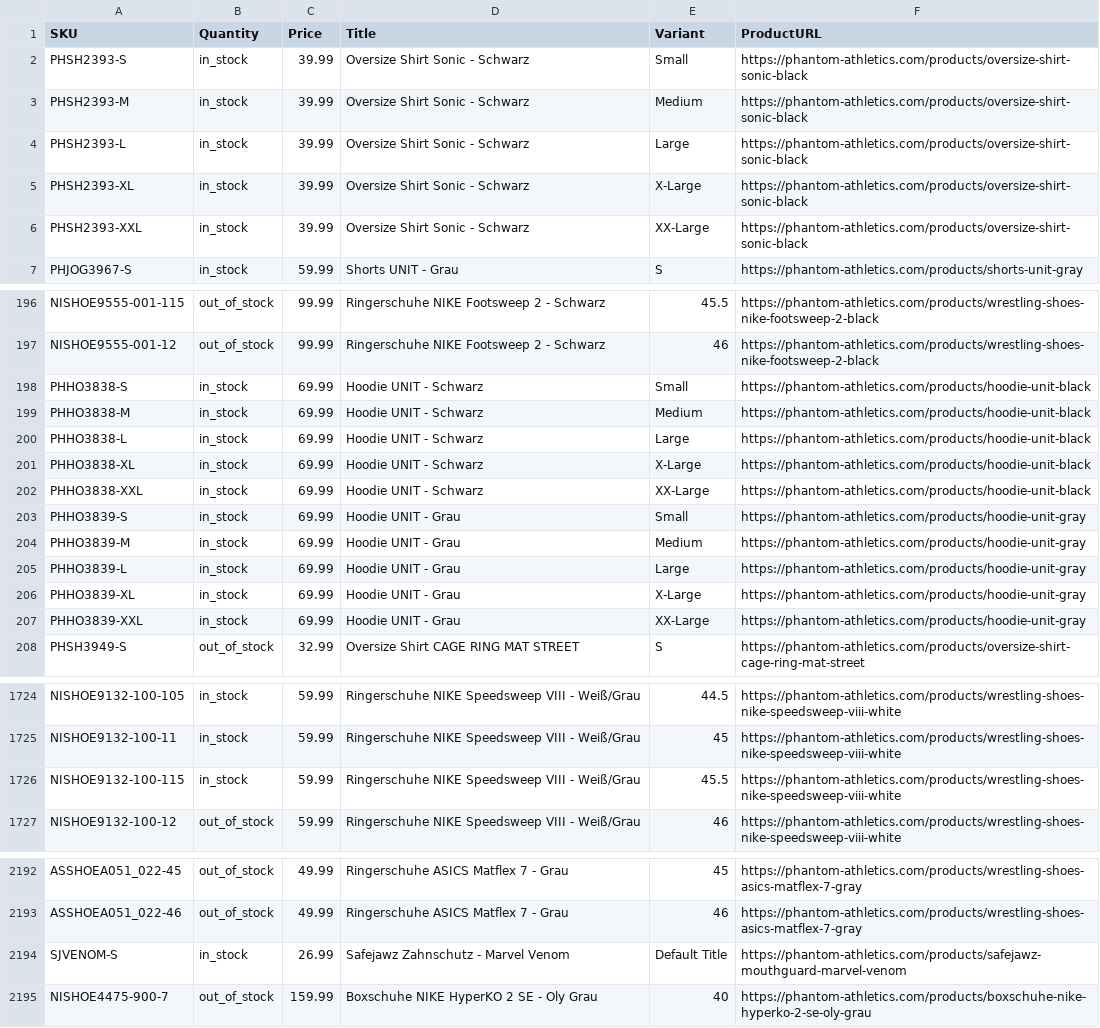
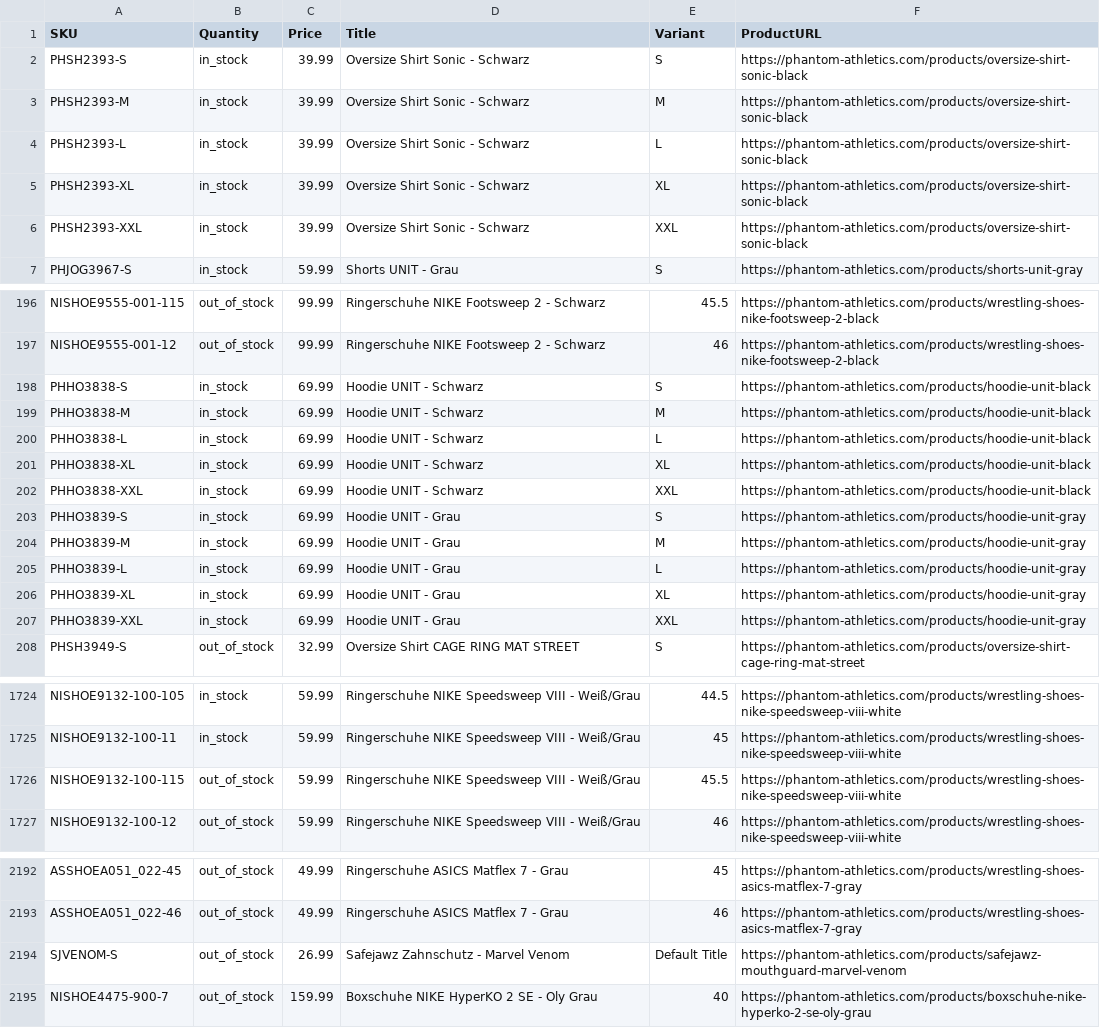
Before and after one commit to tomvanderkooij/phantom-stock, a CSV file: phantom_stock.csv, drawn as a sheet; only a part is shown, gaps mark what is left out; the diff covers the shown part only.

```diff
--- a/phantom_stock.csv
+++ b/phantom_stock.csv
@@ -1,7 +1,7 @@
 SKU,Quantity,Price,Title,Variant,ProductURL
-PHSH2393-S,in_stock,39.99,Oversize Shirt Sonic - Schwarz,Small,https://phantom-athletics.com/products/oversize-shirt-sonic-black
-PHSH2393-M,in_stock,39.99,Oversize Shirt Sonic - Schwarz,Medium,https://phantom-athletics.com/products/oversize-shirt-sonic-black
-PHSH2393-L,in_stock,39.99,Oversize Shirt Sonic - Schwarz,Large,https://phantom-athletics.com/products/oversize-shirt-sonic-black
-PHSH2393-XL,in_stock,39.99,Oversize Shirt Sonic - Schwarz,X-Large,https://phantom-athletics.com/products/oversize-shirt-sonic-black
-PHSH2393-XXL,in_stock,39.99,Oversize Shirt Sonic - Schwarz,XX-Large,https://phantom-athletics.com/products/oversize-shirt-sonic-black
+PHSH2393-S,in_stock,39.99,Oversize Shirt Sonic - Schwarz,S,https://phantom-athletics.com/products/oversize-shirt-sonic-black
+PHSH2393-M,in_stock,39.99,Oversize Shirt Sonic - Schwarz,M,https://phantom-athletics.com/products/oversize-shirt-sonic-black
+PHSH2393-L,in_stock,39.99,Oversize Shirt Sonic - Schwarz,L,https://phantom-athletics.com/products/oversize-shirt-sonic-black
+PHSH2393-XL,in_stock,39.99,Oversize Shirt Sonic - Schwarz,XL,https://phantom-athletics.com/products/oversize-shirt-sonic-black
+PHSH2393-XXL,in_stock,39.99,Oversize Shirt Sonic - Schwarz,XXL,https://phantom-athletics.com/products/oversize-shirt-sonic-black
 PHJOG3967-S,in_stock,59.99,Shorts UNIT - Grau,S,https://phantom-athletics.com/products/shorts-unit-gray
@@ -197,12 +197,12 @@ NISHOE9555-001-115,out_of_stock,99.99,Ringerschuhe NIKE Footsweep 2 - Schwarz,45
 NISHOE9555-001-12,out_of_stock,99.99,Ringerschuhe NIKE Footsweep 2 - Schwarz,46,https://phantom-athletics.com/products/wrestling-shoes-nike-footsweep-2-black
-PHHO3838-S,in_stock,69.99,Hoodie UNIT - Schwarz,Small,https://phantom-athletics.com/products/hoodie-unit-black
-PHHO3838-M,in_stock,69.99,Hoodie UNIT - Schwarz,Medium,https://phantom-athletics.com/products/hoodie-unit-black
-PHHO3838-L,in_stock,69.99,Hoodie UNIT - Schwarz,Large,https://phantom-athletics.com/products/hoodie-unit-black
-PHHO3838-XL,in_stock,69.99,Hoodie UNIT - Schwarz,X-Large,https://phantom-athletics.com/products/hoodie-unit-black
-PHHO3838-XXL,in_stock,69.99,Hoodie UNIT - Schwarz,XX-Large,https://phantom-athletics.com/products/hoodie-unit-black
-PHHO3839-S,in_stock,69.99,Hoodie UNIT - Grau,Small,https://phantom-athletics.com/products/hoodie-unit-gray
-PHHO3839-M,in_stock,69.99,Hoodie UNIT - Grau,Medium,https://phantom-athletics.com/products/hoodie-unit-gray
-PHHO3839-L,in_stock,69.99,Hoodie UNIT - Grau,Large,https://phantom-athletics.com/products/hoodie-unit-gray
-PHHO3839-XL,in_stock,69.99,Hoodie UNIT - Grau,X-Large,https://phantom-athletics.com/products/hoodie-unit-gray
-PHHO3839-XXL,in_stock,69.99,Hoodie UNIT - Grau,XX-Large,https://phantom-athletics.com/products/hoodie-unit-gray
+PHHO3838-S,in_stock,69.99,Hoodie UNIT - Schwarz,S,https://phantom-athletics.com/products/hoodie-unit-black
+PHHO3838-M,in_stock,69.99,Hoodie UNIT - Schwarz,M,https://phantom-athletics.com/products/hoodie-unit-black
+PHHO3838-L,in_stock,69.99,Hoodie UNIT - Schwarz,L,https://phantom-athletics.com/products/hoodie-unit-black
+PHHO3838-XL,in_stock,69.99,Hoodie UNIT - Schwarz,XL,https://phantom-athletics.com/products/hoodie-unit-black
+PHHO3838-XXL,in_stock,69.99,Hoodie UNIT - Schwarz,XXL,https://phantom-athletics.com/products/hoodie-unit-black
+PHHO3839-S,in_stock,69.99,Hoodie UNIT - Grau,S,https://phantom-athletics.com/products/hoodie-unit-gray
+PHHO3839-M,in_stock,69.99,Hoodie UNIT - Grau,M,https://phantom-athletics.com/products/hoodie-unit-gray
+PHHO3839-L,in_stock,69.99,Hoodie UNIT - Grau,L,https://phantom-athletics.com/products/hoodie-unit-gray
+PHHO3839-XL,in_stock,69.99,Hoodie UNIT - Grau,XL,https://phantom-athletics.com/products/hoodie-unit-gray
+PHHO3839-XXL,in_stock,69.99,Hoodie UNIT - Grau,XXL,https://phantom-athletics.com/products/hoodie-unit-gray
 PHSH3949-S,out_of_stock,32.99,Oversize Shirt CAGE RING MAT STREET,S,https://phantom-athletics.com/products/oversize-shirt-cage-ring-mat-street
@@ -1725,3 +1725,3 @@ NISHOE9132-100-105,in_stock,59.99,Ringerschuhe NIKE Speedsweep VIII - Weiß/Grau
 NISHOE9132-100-11,in_stock,59.99,Ringerschuhe NIKE Speedsweep VIII - Weiß/Grau,45,https://phantom-athletics.com/products/wrestling-shoes-nike-speedsweep-viii-white
-NISHOE9132-100-115,in_stock,59.99,Ringerschuhe NIKE Speedsweep VIII - Weiß/Grau,45.5,https://phantom-athletics.com/products/wrestling-shoes-nike-speedsweep-viii-white
+NISHOE9132-100-115,out_of_stock,59.99,Ringerschuhe NIKE Speedsweep VIII - Weiß/Grau,45.5,https://phantom-athletics.com/products/wrestling-shoes-nike-speedsweep-viii-white
 NISHOE9132-100-12,out_of_stock,59.99,Ringerschuhe NIKE Speedsweep VIII - Weiß/Grau,46,https://phantom-athletics.com/products/wrestling-shoes-nike-speedsweep-viii-white
@@ -2193,3 +2193,3 @@ ASSHOEA051_022-45,out_of_stock,49.99,Ringerschuhe ASICS Matflex 7 - Grau,45,http
 ASSHOEA051_022-46,out_of_stock,49.99,Ringerschuhe ASICS Matflex 7 - Grau,46,https://phantom-athletics.com/products/wrestling-shoes-asics-matflex-7-gray
-SJVENOM-S,in_stock,26.99,Safejawz Zahnschutz - Marvel Venom,Default Title,https://phantom-athletics.com/products/safejawz-mouthguard-marvel-venom
+SJVENOM-S,out_of_stock,26.99,Safejawz Zahnschutz - Marvel Venom,Default Title,https://phantom-athletics.com/products/safejawz-mouthguard-marvel-venom
 NISHOE4475-900-7,out_of_stock,159.99,Boxschuhe NIKE HyperKO 2 SE - Oly Grau,40,https://phantom-athletics.com/products/boxschuhe-nike-hyperko-2-se-oly-grau
```
Also changed, not shown: 6 edited cells elsewhere in this file.
